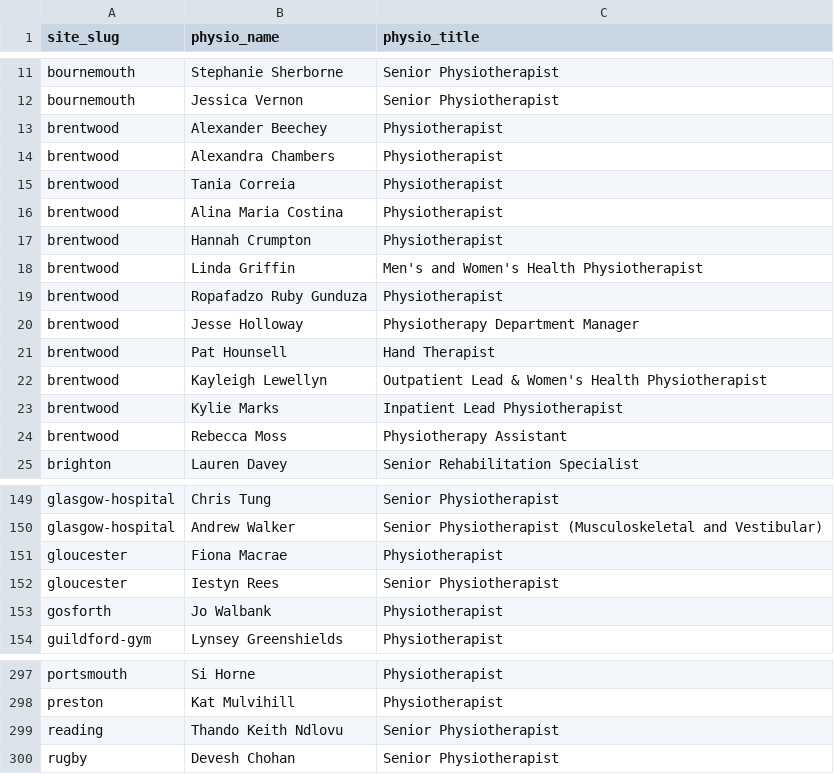
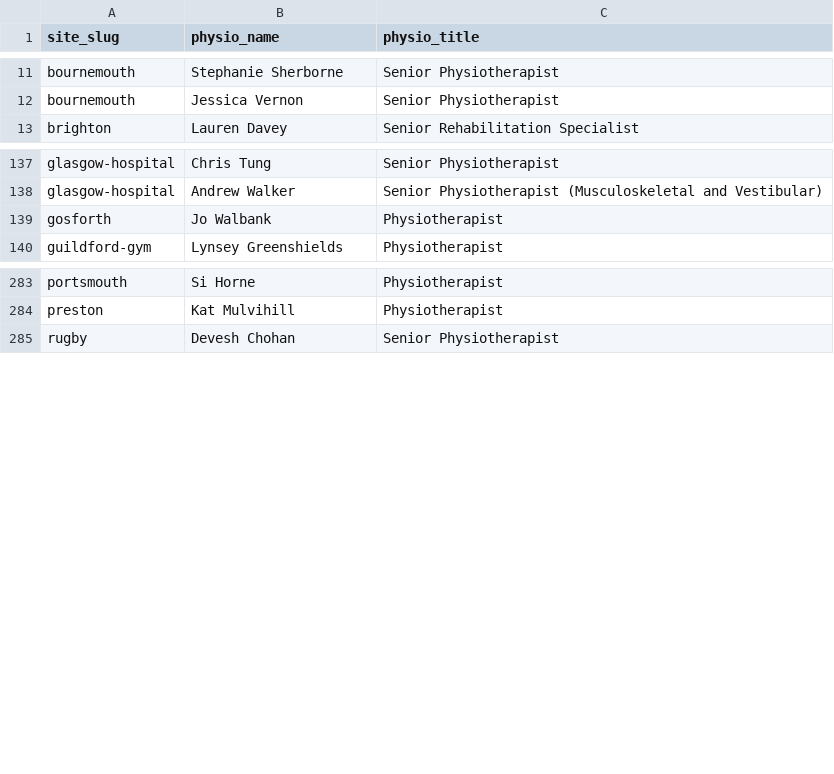
Before and after one commit to EloiseFarmer/nuffield-physio-dashboard, a CSV file: physio_roster.csv, drawn as a sheet; only a part is shown, gaps mark what is left out; the diff names each change by its address in the sheet, - before the commit and + after, or states it on an @@ line.

```diff
--- a/physio_roster.csv
+++ b/physio_roster.csv
-row 13: brentwood | Alexander Beechey | Physiotherapist
-row 14: brentwood | Alexandra Chambers | Physiotherapist
-row 15: brentwood | Tania Correia | Physiotherapist
-row 16: brentwood | Alina Maria Costina | Physiotherapist
-row 17: brentwood | Hannah Crumpton | Physiotherapist
-row 18: brentwood | Linda Griffin | Men's and Women's Health Physiotherapist
-row 19: brentwood | Ropafadzo Ruby Gunduza | Physiotherapist
-row 20: brentwood | Jesse Holloway | Physiotherapy Department Manager
-row 21: brentwood | Pat Hounsell | Hand Therapist
-row 22: brentwood | Kayleigh Lewellyn | Outpatient Lead & Women's Health Physiotherapist
-row 23: brentwood | Kylie Marks | Inpatient Lead Physiotherapist
-row 24: brentwood | Rebecca Moss | Physiotherapy Assistant
-row 151: gloucester | Fiona Macrae | Physiotherapist
-row 152: gloucester | Iestyn Rees | Senior Physiotherapist
-row 299: reading | Thando Keith Ndlovu | Senior Physiotherapist
```
Also changed, not shown: all_sites_day_summary.csv, site_physio_counts.csv, 3 other files.
